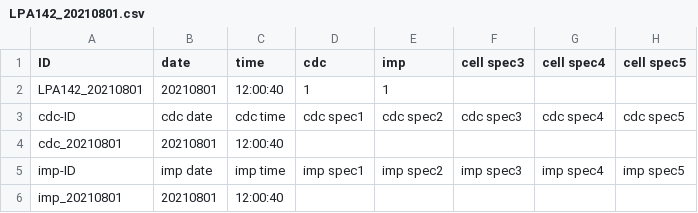
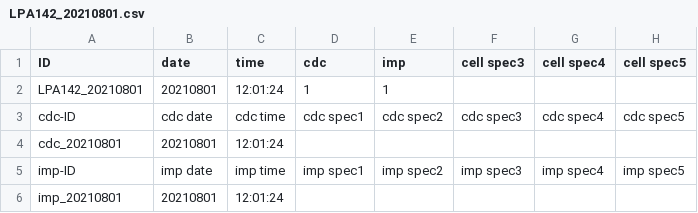
Before and after one commit to Harmoware/Harmoware-ECT, a CSV file: data/csv/LPA142_20210801.csv, drawn as a sheet.

```diff
--- a/data/csv/LPA142_20210801.csv
+++ b/data/csv/LPA142_20210801.csv
@@ -1,6 +1,6 @@
 ID,date,time,cdc,imp,cell spec3,cell spec4,cell spec5
-LPA142_20210801,20210801,12:00:40,1,1,,,
+LPA142_20210801,20210801,12:01:24,1,1,,,
 cdc-ID,cdc date,cdc time,cdc spec1,cdc spec2,cdc spec3,cdc spec4,cdc spec5
-cdc_20210801,20210801,12:00:40,,,,,
+cdc_20210801,20210801,12:01:24,,,,,
 imp-ID,imp date,imp time,imp spec1,imp spec2,imp spec3,imp spec4,imp spec5
-imp_20210801,20210801,12:00:40,,,,,
+imp_20210801,20210801,12:01:24,,,,,
```
Also changed, not shown: 1 other file.
